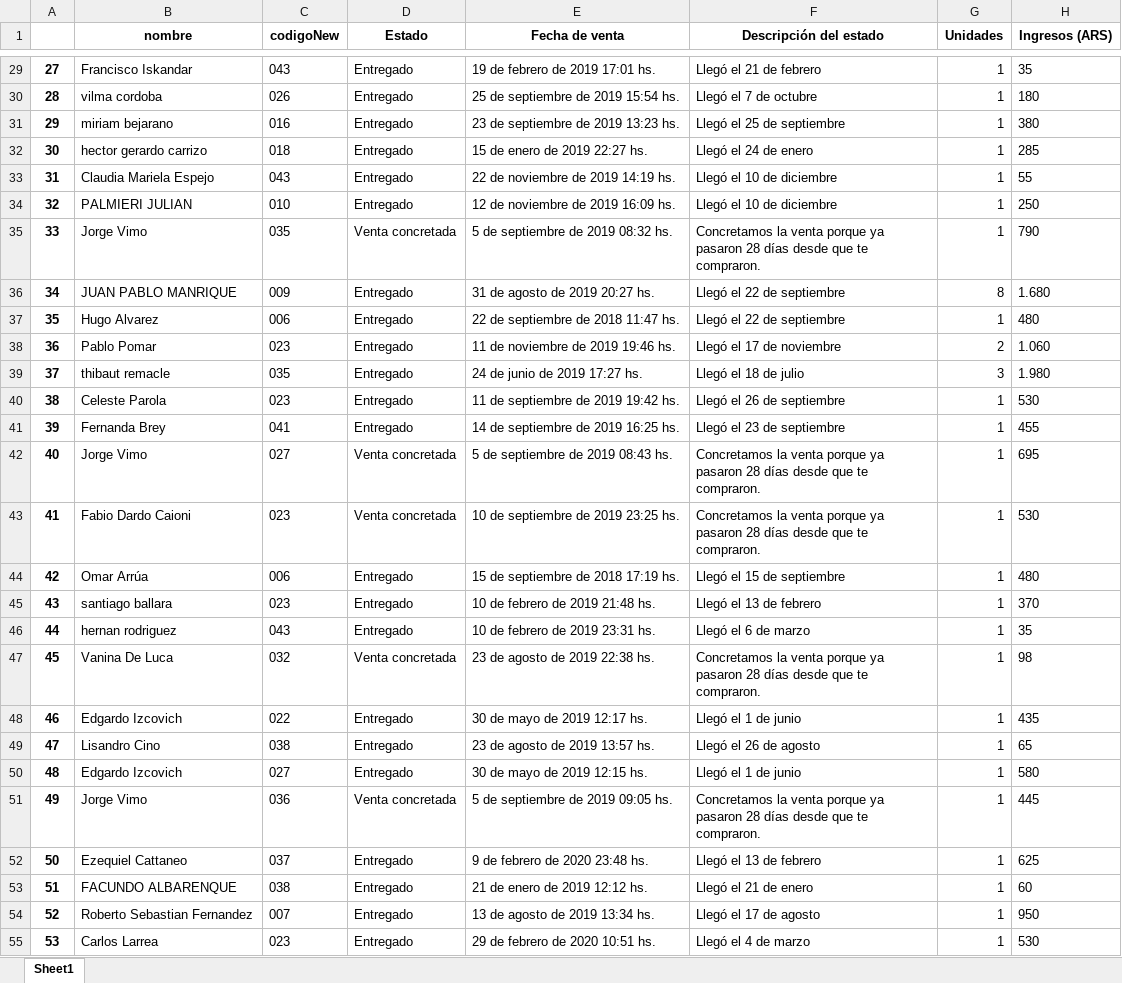
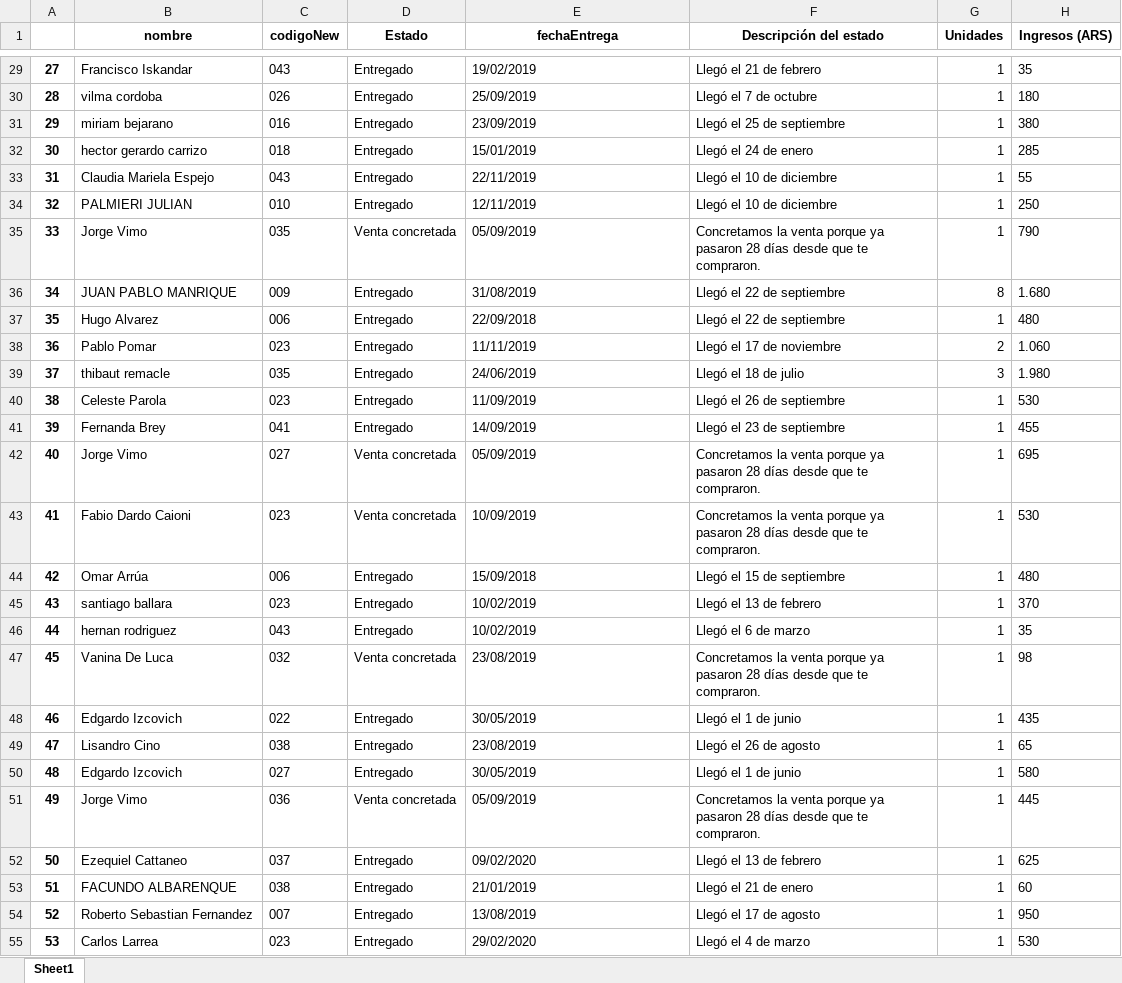
Before and after one commit to Gtestino92/ScriptsPythonOntivero, an Excel workbook: fileOutput.xlsx, sheet Sheet1, drawn as a sheet; only a part is shown, gaps mark what is left out; values as stored, in another font and other column widths than the file's, no borders; the diff covers the shown part only; the diff names each change by its address in the sheet, - before the commit and + after, or states it on an @@ line.

Commit message:
paso fecha entrega

```diff
--- a/fileOutput.xlsx (sheet Sheet1)
+++ b/fileOutput.xlsx (sheet Sheet1)
-E1: Fecha de venta
+E1: fechaEntrega
-E29 (fechaEntrega): 19 de febrero de 2019 17:01 hs.
+E29 (fechaEntrega): 19/02/2019
-E30 (fechaEntrega): 25 de septiembre de 2019 15:54 hs.
+E30 (fechaEntrega): 25/09/2019
-E31 (fechaEntrega): 23 de septiembre de 2019 13:23 hs.
+E31 (fechaEntrega): 23/09/2019
-E32 (fechaEntrega): 15 de enero de 2019 22:27 hs.
+E32 (fechaEntrega): 15/01/2019
-E33 (fechaEntrega): 22 de noviembre de 2019 14:19 hs.
+E33 (fechaEntrega): 22/11/2019
-E34 (fechaEntrega): 12 de noviembre de 2019 16:09 hs.
+E34 (fechaEntrega): 12/11/2019
-E35 (fechaEntrega): 5 de septiembre de 2019 08:32 hs.
+E35 (fechaEntrega): 05/09/2019
-E36 (fechaEntrega): 31 de agosto de 2019 20:27 hs.
+E36 (fechaEntrega): 31/08/2019
-E37 (fechaEntrega): 22 de septiembre de 2018 11:47 hs.
+E37 (fechaEntrega): 22/09/2018
-E38 (fechaEntrega): 11 de noviembre de 2019 19:46 hs.
+E38 (fechaEntrega): 11/11/2019
-E39 (fechaEntrega): 24 de junio de 2019 17:27 hs.
+E39 (fechaEntrega): 24/06/2019
-E40 (fechaEntrega): 11 de septiembre de 2019 19:42 hs.
+E40 (fechaEntrega): 11/09/2019
-E41 (fechaEntrega): 14 de septiembre de 2019 16:25 hs.
+E41 (fechaEntrega): 14/09/2019
-E42 (fechaEntrega): 5 de septiembre de 2019 08:43 hs.
+E42 (fechaEntrega): 05/09/2019
-E43 (fechaEntrega): 10 de septiembre de 2019 23:25 hs.
+E43 (fechaEntrega): 10/09/2019
-E44 (fechaEntrega): 15 de septiembre de 2018 17:19 hs.
+E44 (fechaEntrega): 15/09/2018
-E45 (fechaEntrega): 10 de febrero de 2019 21:48 hs.
+E45 (fechaEntrega): 10/02/2019
-E46 (fechaEntrega): 10 de febrero de 2019 23:31 hs.
+E46 (fechaEntrega): 10/02/2019
-E47 (fechaEntrega): 23 de agosto de 2019 22:38 hs.
+E47 (fechaEntrega): 23/08/2019
-E48 (fechaEntrega): 30 de mayo de 2019 12:17 hs.
+E48 (fechaEntrega): 30/05/2019
-E49 (fechaEntrega): 23 de agosto de 2019 13:57 hs.
+E49 (fechaEntrega): 23/08/2019
-E50 (fechaEntrega): 30 de mayo de 2019 12:15 hs.
+E50 (fechaEntrega): 30/05/2019
-E51 (fechaEntrega): 5 de septiembre de 2019 09:05 hs.
+E51 (fechaEntrega): 05/09/2019
-E52 (fechaEntrega): 9 de febrero de 2020 23:48 hs.
+E52 (fechaEntrega): 09/02/2020
-E53 (fechaEntrega): 21 de enero de 2019 12:12 hs.
+E53 (fechaEntrega): 21/01/2019
-E54 (fechaEntrega): 13 de agosto de 2019 13:34 hs.
+E54 (fechaEntrega): 13/08/2019
-E55 (fechaEntrega): 29 de febrero de 2020 10:51 hs.
+E55 (fechaEntrega): 29/02/2020
```
Also changed, not shown: 132 edited cells elsewhere in this sheet, macetasInfo.xlsx, 1 other file.
